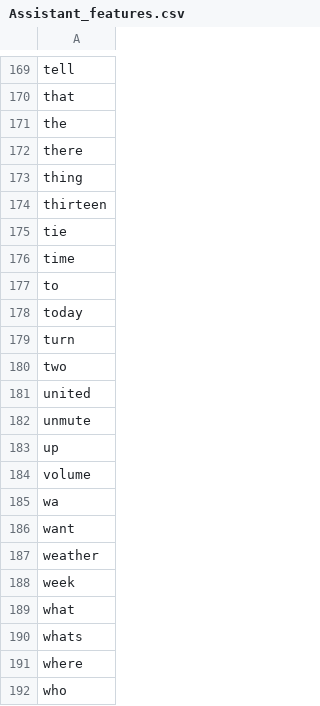
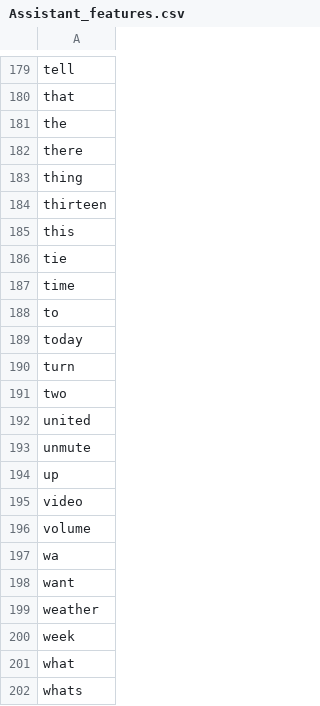
Before and after one commit to nspeer12/dexter, a CSV file: Core/assistant/model/Assistant_features.csv, drawn as a sheet; only a part is shown, gaps mark what is left out; the shorter side is filled out with more unchanged rows; the diff covers the shown part only.

```diff
--- a/Core/assistant/model/Assistant_features.csv
+++ b/Core/assistant/model/Assistant_features.csv
@@ -174,2 +184,3 @@ thing
 thirteen
+this
 tie
@@ -183,2 +194,3 @@ unmute
 up
+video
 volume
```
Also changed, not shown: 14 added rows elsewhere in this file, 5 other files.
